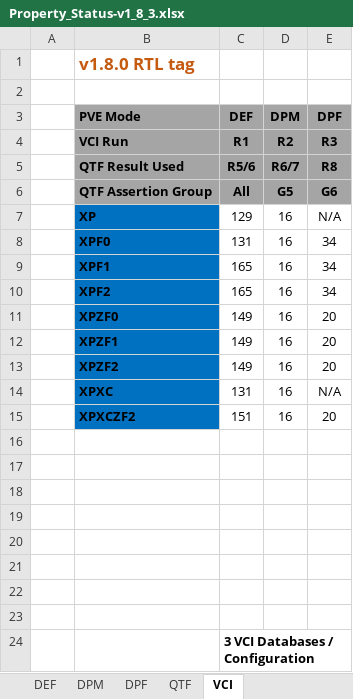
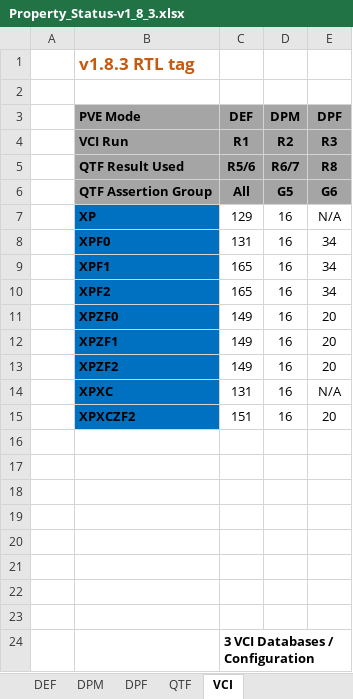
Before and after one commit to openhwgroup/programs, an Excel workbook: Project-Descriptions-and-Plans/CV32E40Pv2/Milestone-data/RTL_v1.8.3/Reports/RISC-V_ISA_Formal/Property_Status-v1_8_3.xlsx, sheet VCI, drawn as a sheet; values as stored, in another font and other column widths than the file's, no borders; charts and pictures not drawn; the diff names each change by its address in the sheet, - before the commit and + after, or states it on an @@ line.

```diff
--- a/Project-Descriptions-and-Plans/CV32E40Pv2/Milestone-data/RTL_v1.8.3/Reports/RISC-V_ISA_Formal/Property_Status-v1_8_3.xlsx (sheet VCI)
+++ b/Project-Descriptions-and-Plans/CV32E40Pv2/Milestone-data/RTL_v1.8.3/Reports/RISC-V_ISA_Formal/Property_Status-v1_8_3.xlsx (sheet VCI)
-B1 (PVE Mode): v1.8.0 RTL tag
+B1 (PVE Mode): v1.8.3 RTL tag
```
Also changed, not shown: sheet QTF, sheet setup, sheet DEF (OBI), sheet DPM, sheet DPF, sheet DEF, 2 other files.
